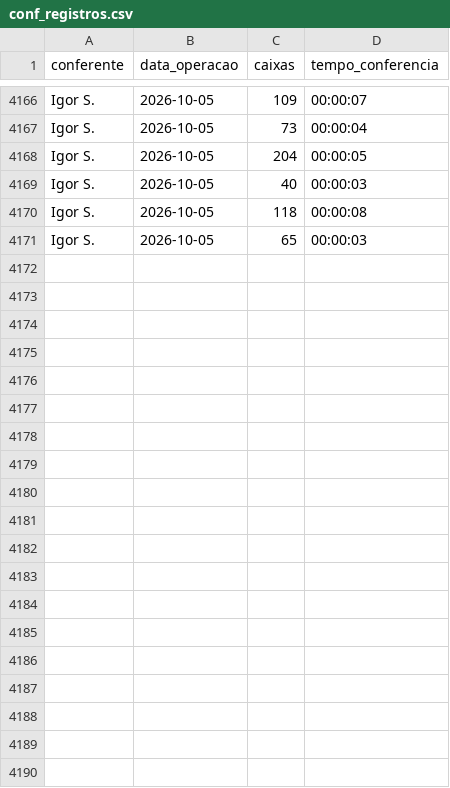
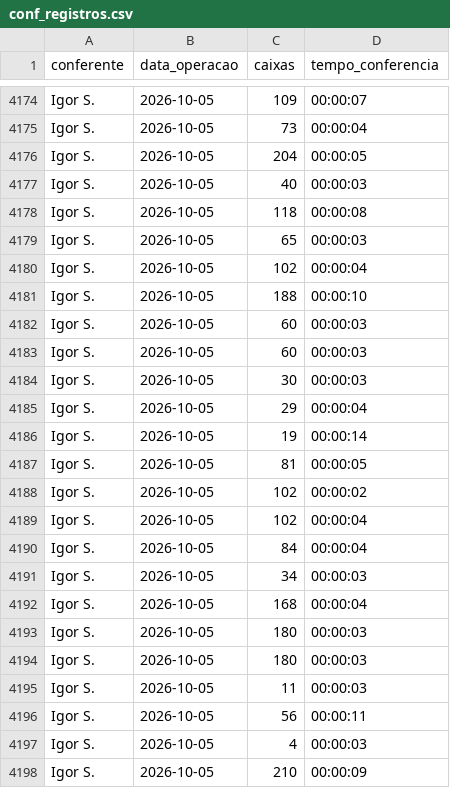
Before and after one commit to diogojfr/report-cdc-streamlit, a CSV file: data/conf_registros.csv, drawn as a sheet; only a part is shown, gaps mark what is left out; the diff covers the shown part only; the diff names each change by its address in the sheet, - before the commit and + after, or states it on an @@ line.

```diff
--- a/data/conf_registros.csv
+++ b/data/conf_registros.csv
+row 4180: Igor S. | 2026-10-05 | 102 | 00:00:04
+row 4181: Igor S. | 2026-10-05 | 188 | 00:00:10
+row 4182: Igor S. | 2026-10-05 | 60 | 00:00:03
+row 4183: Igor S. | 2026-10-05 | 60 | 00:00:03
+row 4184: Igor S. | 2026-10-05 | 30 | 00:00:03
+row 4185: Igor S. | 2026-10-05 | 29 | 00:00:04
+row 4186: Igor S. | 2026-10-05 | 19 | 00:00:14
+row 4187: Igor S. | 2026-10-05 | 81 | 00:00:05
+row 4188: Igor S. | 2026-10-05 | 102 | 00:00:02
+row 4189: Igor S. | 2026-10-05 | 102 | 00:00:04
+row 4190: Igor S. | 2026-10-05 | 84 | 00:00:04
+row 4191: Igor S. | 2026-10-05 | 34 | 00:00:03
+row 4192: Igor S. | 2026-10-05 | 168 | 00:00:04
+row 4193: Igor S. | 2026-10-05 | 180 | 00:00:03
+row 4194: Igor S. | 2026-10-05 | 180 | 00:00:03
+row 4195: Igor S. | 2026-10-05 | 11 | 00:00:03
+row 4196: Igor S. | 2026-10-05 | 56 | 00:00:11
+row 4197: Igor S. | 2026-10-05 | 4 | 00:00:03
+row 4198: Igor S. | 2026-10-05 | 210 | 00:00:09
```
Also changed, not shown: 28 added rows elsewhere in this file, data/montagem_transporte.csv, data/tab_duracao_operacao.csv, 9 other files.
